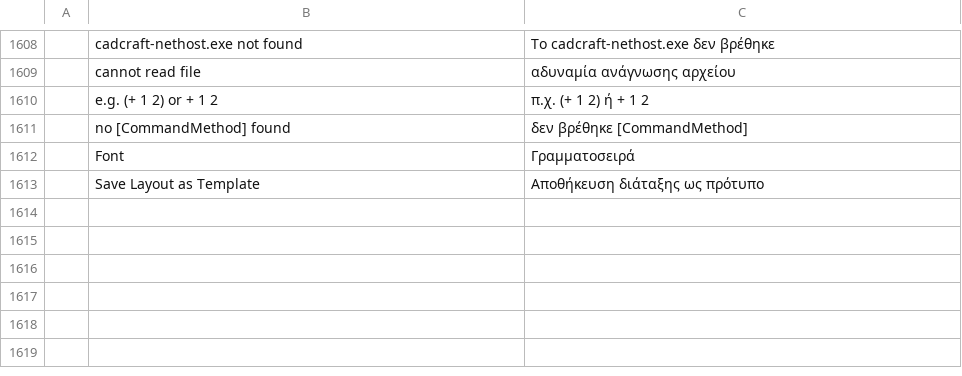
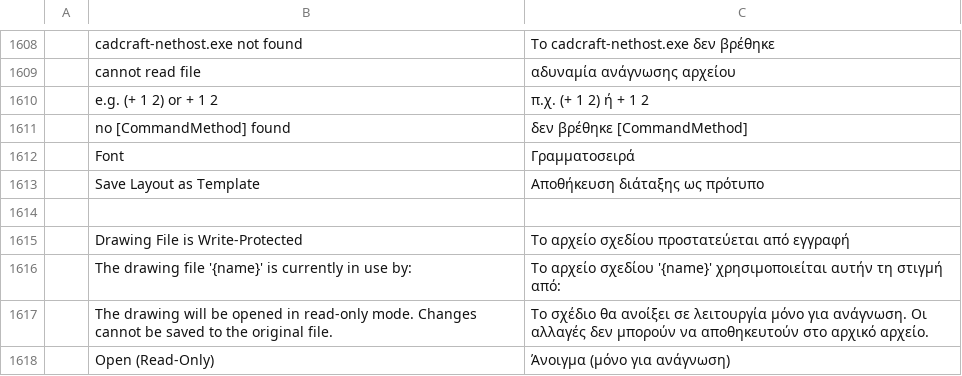
Before and after one commit to Torentje/cadcraft, a TSV file: crates/ui-egui/src/i18n/el.tsv, drawn as a sheet; only a part is shown, gaps mark what is left out; the diff names each change by its address in the sheet, - before the commit and + after, or states it on an @@ line.

Commit message:
feat(ui): add 18-language drawing lock modal and sync window title

```diff
--- a/crates/ui-egui/src/i18n/el.tsv
+++ b/crates/ui-egui/src/i18n/el.tsv
+row 1614: (empty)
+row 1615:  | Drawing File is Write-Protected | Το αρχείο σχεδίου προστατεύεται από εγγραφή
+row 1616:  | The drawing file '{name}' is currently in use by: | Το αρχείο σχεδίου '{name}' χρησιμοποιείται αυτήν τη στιγμή από:
+row 1617:  | The drawing will be opened in read-only mode. Changes cannot be saved to the original file. | Το σχέδιο θα ανοίξει σε λειτουργία μόνο για ανάγνωση. Οι αλλαγές δεν μπορούν να αποθηκευτούν στο αρχικό αρχείο.
+row 1618:  | Open (Read-Only) | Άνοιγμα (μόνο για ανάγνωση)
```
Also changed, not shown: crates/ui-egui/src/i18n/ar.tsv, crates/ui-egui/src/i18n/ko.tsv, 17 other files.
